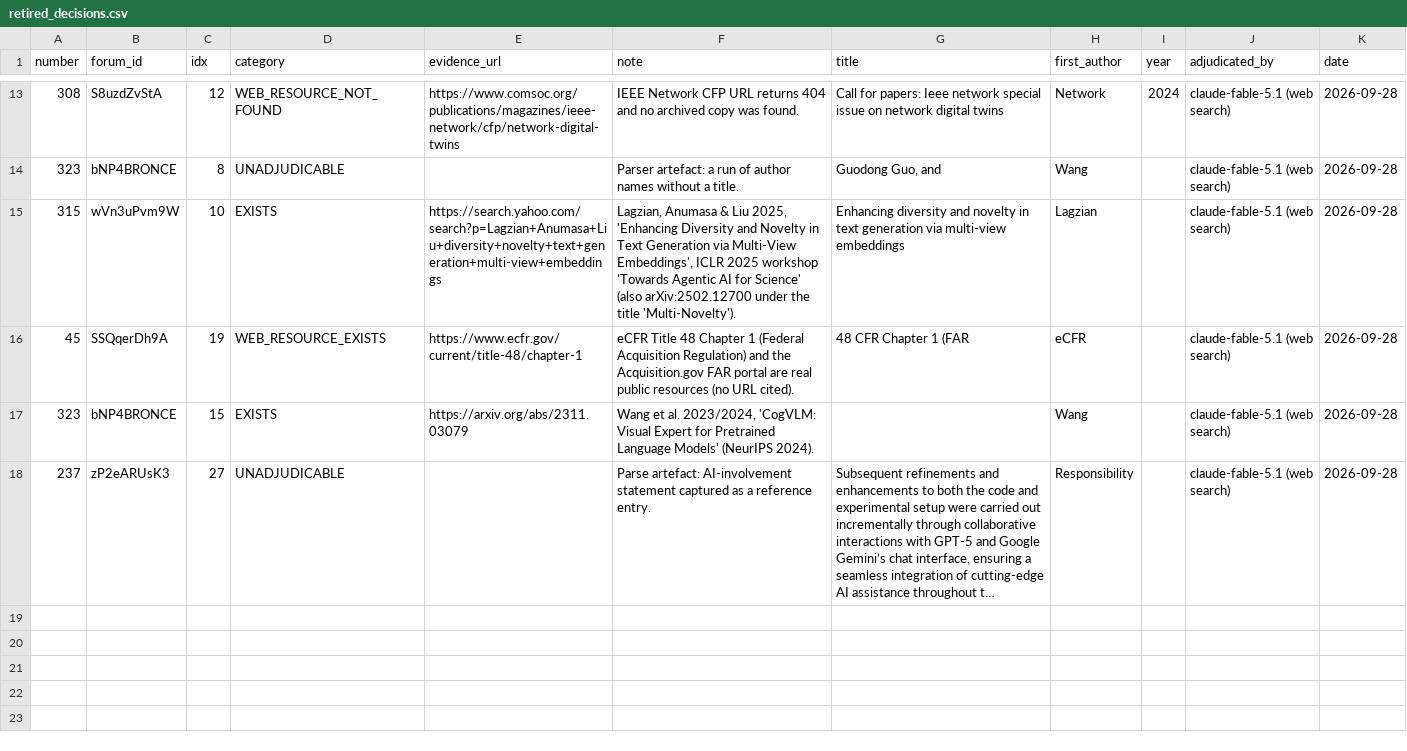
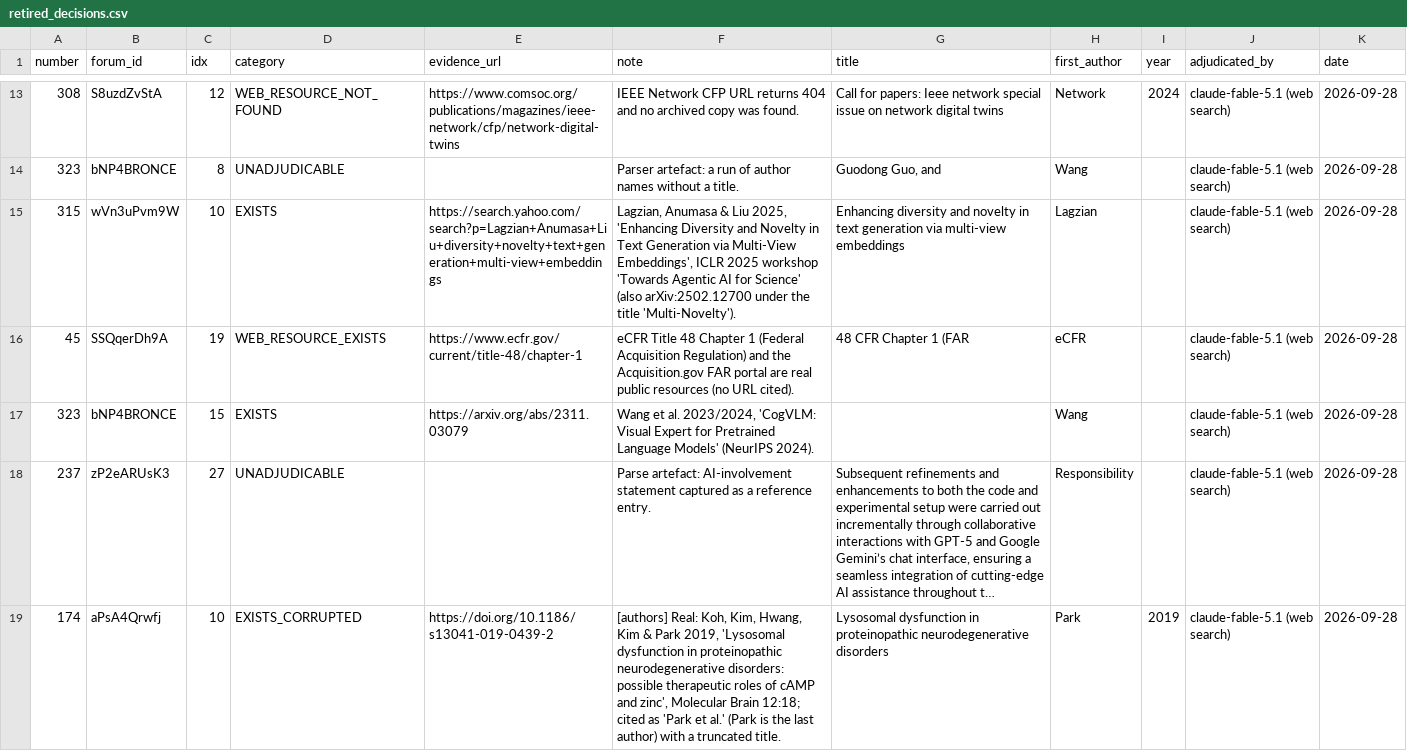
Before and after one commit to publishfun-admin/agents4science-citation-audit, a CSV file: data/adjudication/retired_decisions.csv, drawn as a sheet; only a part is shown, gaps mark what is left out; long unchanged cells end in …; the diff names each change by its address in the sheet, - before the commit and + after, or states it on an @@ line.

```diff
--- a/data/adjudication/retired_decisions.csv
+++ b/data/adjudication/retired_decisions.csv
+row 19: 174 | aPsA4Qrwfj | 10 | EXISTS_CORRUPTED | https://doi.org/10.1186/s13041-019-0439-2 | [authors] Real: Koh, Kim, Hwang, Kim & Park 2019, 'Lysosomal dysfunction in proteinopathic neurodegenerative disorders: possible therapeutic roles of cAMP and zinc', Molecular Brain 12:18; cited as 'Park et al.' (Park is the last author) with a truncated title. | Lysosomal dysfunction in proteinopathic neurodegenerative disorders | Park | 2019 | claude-fable-5.1 (web search) | 2026-09-28
```
Also changed, not shown: data/adjudication/decisions.csv, data/dataset/papers_final.csv, 25 other files.
